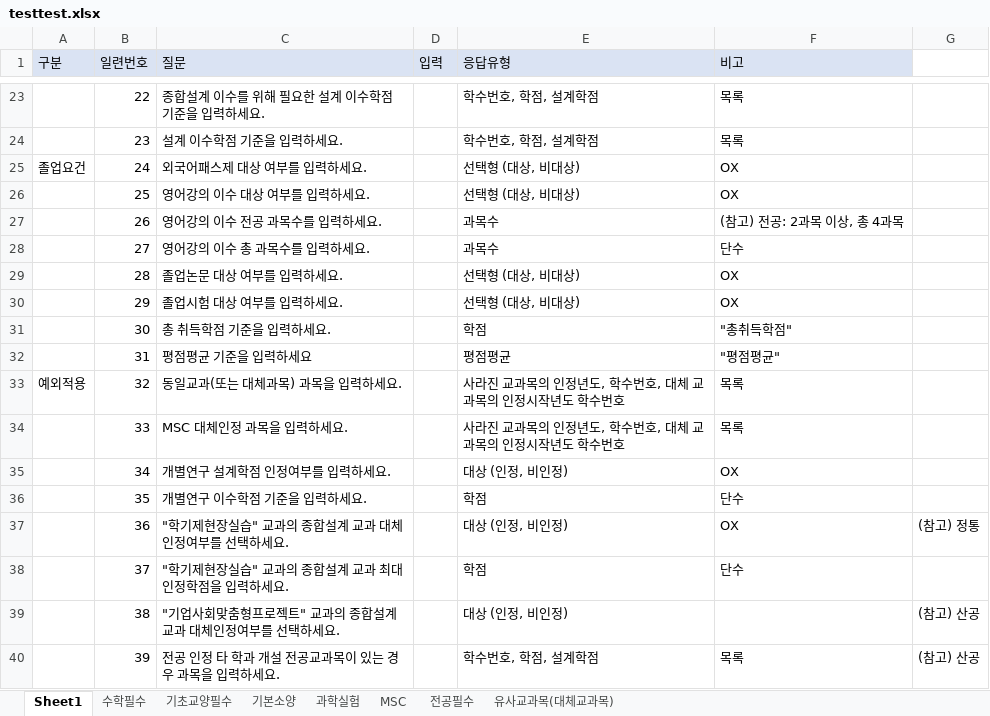
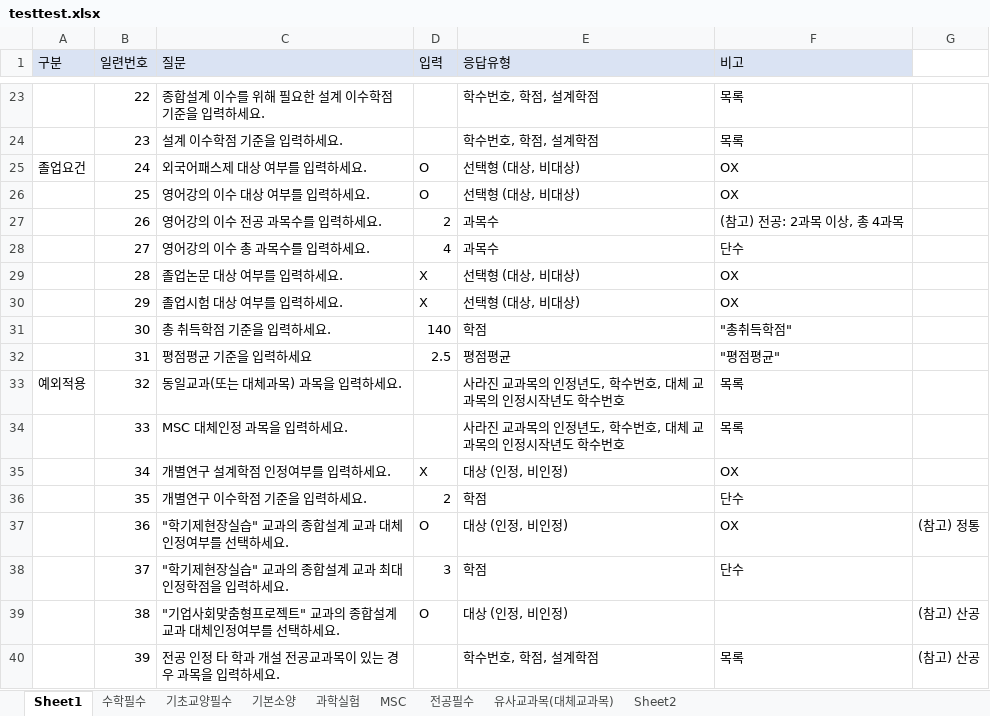
Before and after one commit to dsaf2007/GraduationAssesment, an Excel workbook: TestProject/TestProject/wwwroot/upload/testtest.xlsx, sheet Sheet1, drawn as a sheet; only a part is shown, gaps mark what is left out; values as stored, in another font and other column widths than the file's, no borders; the diff covers the shown part only; the diff names each change by its address in the sheet, - before the commit and + after, or states it on an @@ line.

```diff
--- a/TestProject/TestProject/wwwroot/upload/testtest.xlsx (sheet Sheet1)
+++ b/TestProject/TestProject/wwwroot/upload/testtest.xlsx (sheet Sheet1)
+sheet tab: Sheet2
-D25:D26 (입력): (empty)
+D25:D26 (입력): O
-D27 (입력): (empty)
+D27 (입력): 2
-D28 (입력): (empty)
+D28 (입력): 4
-D29:D30 (입력): (empty)
+D29:D30 (입력): X
-D31 (입력): (empty)
+D31 (입력): 140
-D32 (입력): (empty)
+D32 (입력): 2.5
-D35 (입력): (empty)
+D35 (입력): X
-D36 (입력): (empty)
+D36 (입력): 2
-D37 (입력): (empty)
+D37 (입력): O
-D38 (입력): (empty)
+D38 (입력): 3
-D39 (입력): (empty)
+D39 (입력): O
```
Also changed, not shown: 10 edited cells elsewhere in this sheet, 33 other files.
